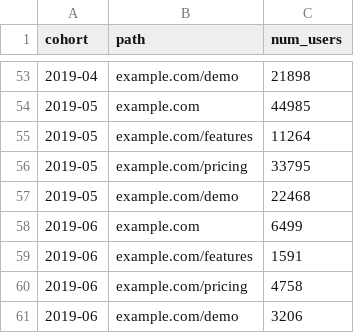
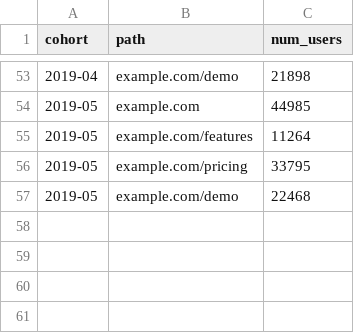
Before and after one commit to shane-kercheval/shiny-ab-testing, a CSV file: unit_tests/data/helpers/website_traffic__to_xxx_num_users/cohort_first_time_path_num_users.csv, drawn as a sheet; only a part is shown, gaps mark what is left out; the diff names each change by its address in the sheet, - before the commit and + after, or states it on an @@ line.

Commit message:
updated conversion rate graphs with refactored functions; excluding current cohort from website traffic

```diff
--- a/unit_tests/data/helpers/website_traffic__to_xxx_num_users/cohort_first_time_path_num_users.csv
+++ b/unit_tests/data/helpers/website_traffic__to_xxx_num_users/cohort_first_time_path_num_users.csv
-row 58: 2019-06 | example.com | 6499
-row 59: 2019-06 | example.com/features | 1591
-row 60: 2019-06 | example.com/pricing | 4758
-row 61: 2019-06 | example.com/demo | 3206
```
Also changed, not shown: unit_tests/data/helpers/website_traffic__to_xxx_num_users/cohort_first_time_num_users.csv, 6 other files.
